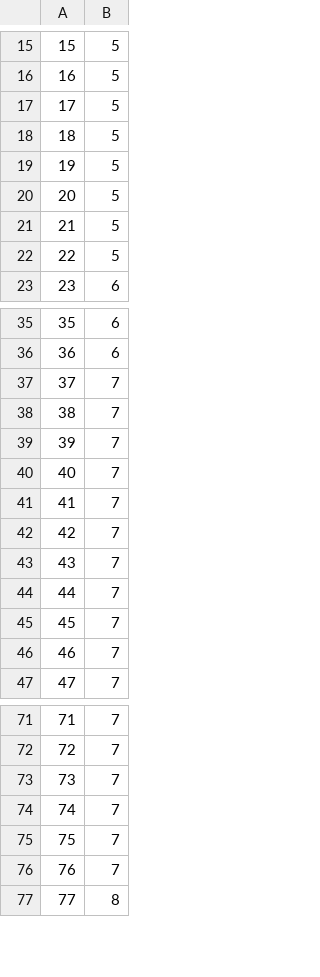
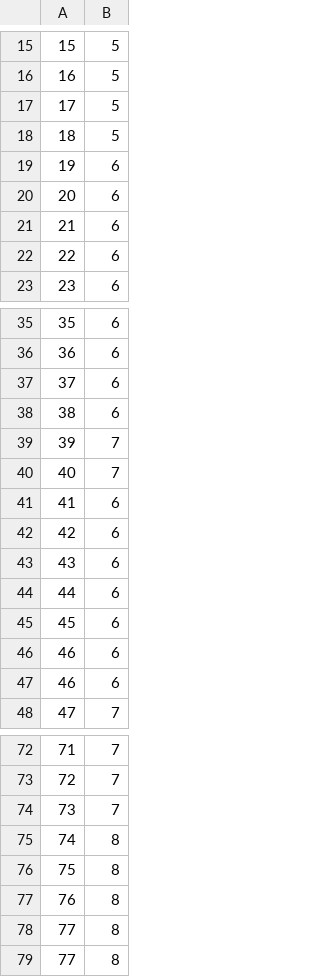
Before and after one commit to vguillaume8/java_data_structures, a CSV file: data/csv/levels_in_avl_tree_vs_n_random_keys.csv, drawn as a sheet; only a part is shown, gaps mark what is left out; the diff covers the shown part only.

```diff
--- a/data/csv/levels_in_avl_tree_vs_n_random_keys.csv
+++ b/data/csv/levels_in_avl_tree_vs_n_random_keys.csv
@@ -18,6 +18,6 @@
 18,5
-19,5
-20,5
-21,5
-22,5
+19,6
+20,6
+21,6
+22,6
 23,6
@@ -36,12 +36,13 @@
 36,6
-37,7
-38,7
+37,6
+38,6
 39,7
 40,7
-41,7
-42,7
-43,7
-44,7
-45,7
-46,7
+41,6
+42,6
+43,6
+44,6
+45,6
+46,6
+46,6
 47,7
@@ -73,5 +74,6 @@
 73,7
-74,7
-75,7
-76,7
+74,8
+75,8
+76,8
+77,8
 77,8
```
Also changed, not shown: 2 removed rows and 2 edited cells elsewhere in this file, data/csv/avg_cost_to_insert_into_arraylist.csv, data/csv/avg_cost_to_remove_from_arraylist.csv, 11 other files.
